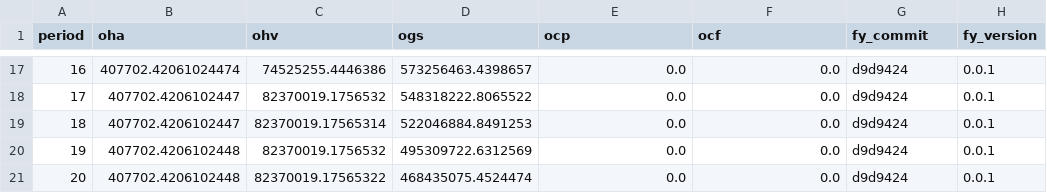
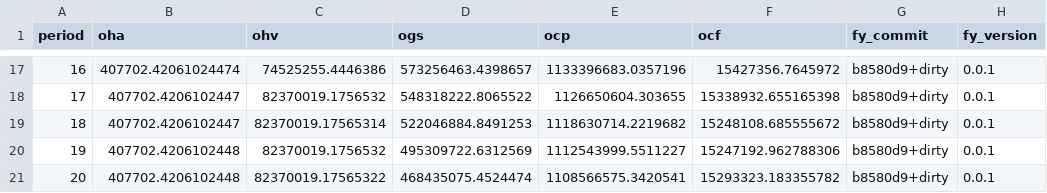
Before and after one commit to UBC-FRESH/fresh-yan, a CSV file: results/base_scenario/base_scenario.csv, drawn as a sheet; only a part is shown, gaps mark what is left out; the diff covers the shown part only; the diff names each change by its address in the sheet, - before the commit and + after, or states it on an @@ line.

```diff
--- a/results/base_scenario/base_scenario.csv
+++ b/results/base_scenario/base_scenario.csv
-E17 (ocp): 0.0
+E17 (ocp): 1133396683.0357196
-F17 (ocf): 0.0
+F17 (ocf): 15427356.7645972
-G17:G21 (fy_commit): d9d9424
+G17:G21 (fy_commit): b8580d9+dirty
-E18 (ocp): 0.0
+E18 (ocp): 1126650604.303655
-F18 (ocf): 0.0
+F18 (ocf): 15338932.655165398
-E19 (ocp): 0.0
+E19 (ocp): 1118630714.2219682
-F19 (ocf): 0.0
+F19 (ocf): 15248108.685555672
-E20 (ocp): 0.0
+E20 (ocp): 1112543999.5511227
-F20 (ocf): 0.0
+F20 (ocf): 15247192.962788306
-E21 (ocp): 0.0
+E21 (ocp): 1108566575.3420541
-F21 (ocf): 0.0
+F21 (ocf): 15293323.183355782
```
Also changed, not shown: 45 edited cells elsewhere in this file, 2 other files.
